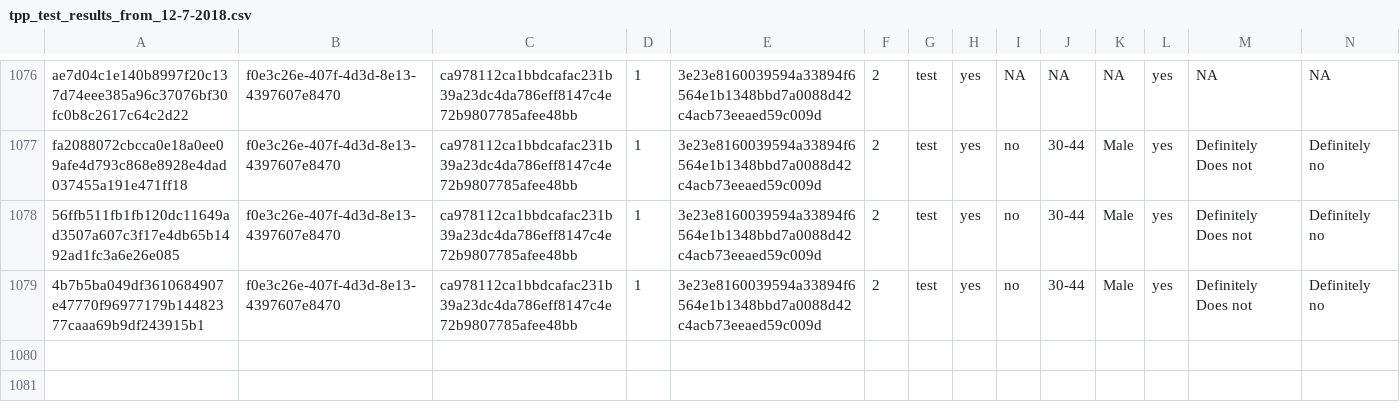
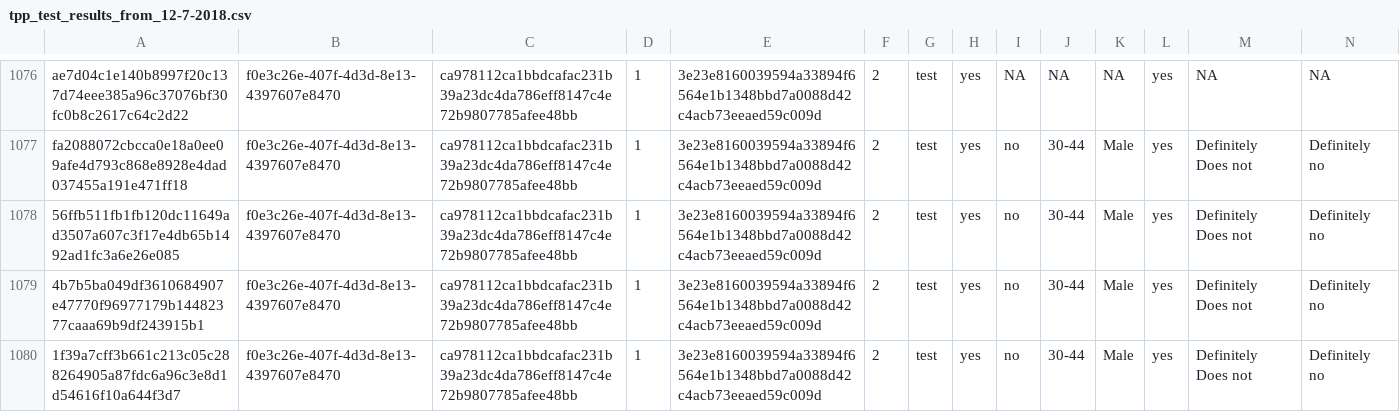
Before and after one commit to kekecsz/transparent-psi-results, a CSV file: tpp_test_results_from_12-7-2018.csv, drawn as a sheet; only a part is shown, gaps mark what is left out; rows hold the shown columns only; the diff names each change by its address in the sheet, - before the commit and + after, or states it on an @@ line.

Commit message:
data received

```diff
--- a/tpp_test_results_from_12-7-2018.csv
+++ b/tpp_test_results_from_12-7-2018.csv
+row 1080: 1f39a7cff3b661c213c05c288264905a87fdc6a96c3e8d1d54616f10a644f3d7 | f0e3c26e-407f-4d3d-8e13-4397607e8470 | ca978112ca1bbdcafac231b39a23dc4da786eff8147c4e72b9807785afee48bb | 1 | 3e23e8160039594a33894f6564e1b1348bbd7a0088d42c4acb73eeaed59c009d | 2 | test | yes | no | 30-44 | Male | yes | Definitely Does not | Definitely no
```
